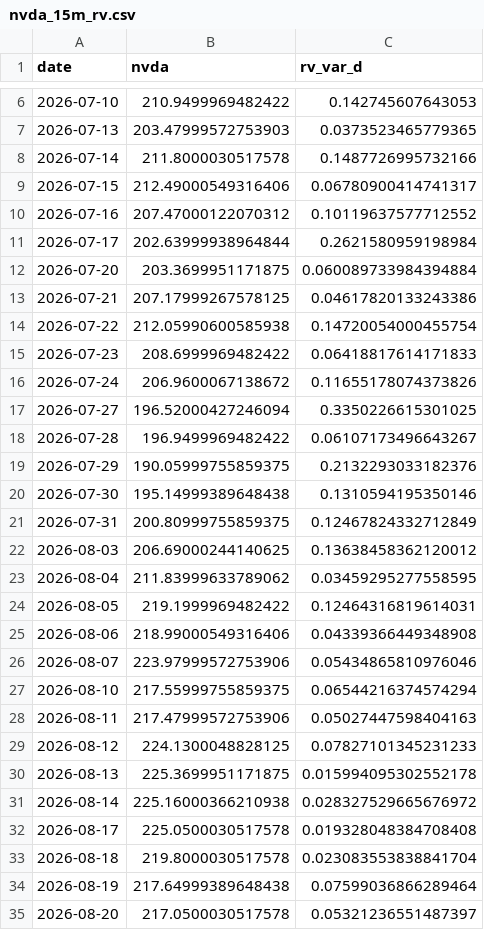
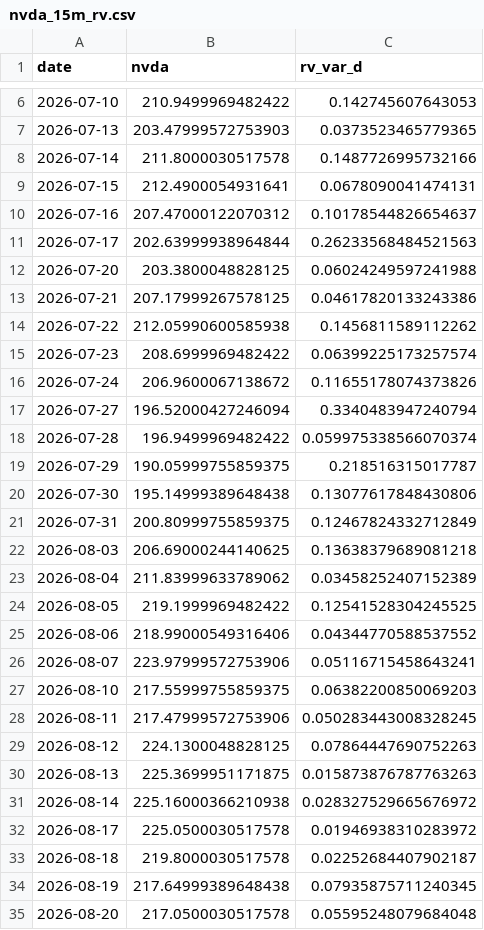
Before and after one commit to ThibautJoncour/BacktestCourse, a CSV file: nvda_15m_rv.csv, drawn as a sheet; only a part is shown, gaps mark what is left out; the diff covers the shown part only.

Commit message:
Refresh NVDA RV, Stability prices and news for 2026-10-08

```diff
--- a/nvda_15m_rv.csv
+++ b/nvda_15m_rv.csv
@@ -8,28 +8,28 @@ date,nvda,rv_var_d
 2026-07-14,211.8000030517578,0.1487726995732166
-2026-07-15,212.49000549316406,0.06780900414741317
-2026-07-16,207.47000122070312,0.10119637577712552
-2026-07-17,202.63999938964844,0.2621580959198984
-2026-07-20,203.3699951171875,0.060089733984394884
+2026-07-15,212.4900054931641,0.0678090041474131
+2026-07-16,207.47000122070312,0.10178544826654637
+2026-07-17,202.63999938964844,0.26233568484521563
+2026-07-20,203.3800048828125,0.06024249597241988
 2026-07-21,207.17999267578125,0.04617820133243386
-2026-07-22,212.05990600585938,0.14720054000455754
-2026-07-23,208.6999969482422,0.06418817614171833
+2026-07-22,212.05990600585938,0.1456811589112262
+2026-07-23,208.6999969482422,0.06399225173257574
 2026-07-24,206.9600067138672,0.11655178074373826
-2026-07-27,196.52000427246094,0.3350226615301025
-2026-07-28,196.9499969482422,0.06107173496643267
-2026-07-29,190.05999755859375,0.2132293033182376
-2026-07-30,195.14999389648438,0.1310594195350146
+2026-07-27,196.52000427246094,0.3340483947240794
+2026-07-28,196.9499969482422,0.059975338566070374
+2026-07-29,190.05999755859375,0.218516315017787
+2026-07-30,195.14999389648438,0.13077617848430806
 2026-07-31,200.80999755859375,0.12467824332712849
-2026-08-03,206.69000244140625,0.13638458362120012
-2026-08-04,211.83999633789062,0.03459295277558595
-2026-08-05,219.1999969482422,0.12464316819614031
-2026-08-06,218.99000549316406,0.04339366449348908
-2026-08-07,223.97999572753906,0.05434865810976046
-2026-08-10,217.55999755859375,0.06544216374574294
-2026-08-11,217.47999572753906,0.05027447598404163
-2026-08-12,224.1300048828125,0.07827101345231233
-2026-08-13,225.3699951171875,0.015994095302552178
+2026-08-03,206.69000244140625,0.13638379689081218
+2026-08-04,211.83999633789062,0.03458252407152389
+2026-08-05,219.1999969482422,0.12541528304245525
+2026-08-06,218.99000549316406,0.04344770588537552
+2026-08-07,223.97999572753906,0.05116715458643241
+2026-08-10,217.55999755859375,0.06382200850069203
+2026-08-11,217.47999572753906,0.050283443008328245
+2026-08-12,224.1300048828125,0.07864447690752263
+2026-08-13,225.3699951171875,0.015873876787763263
 2026-08-14,225.16000366210938,0.028327529665676972
-2026-08-17,225.0500030517578,0.019328048384708408
-2026-08-18,219.8000030517578,0.023083553838841704
-2026-08-19,217.64999389648438,0.07599036866289464
-2026-08-20,217.0500030517578,0.05321236551487397
+2026-08-17,225.0500030517578,0.01946938310283972
+2026-08-18,219.8000030517578,0.02252684407902187
+2026-08-19,217.64999389648438,0.07935875711240345
+2026-08-20,217.0500030517578,0.05595248079684048
```
Also changed, not shown: 1 added row and 30 edited cells elsewhere in this file, 1 other file.
